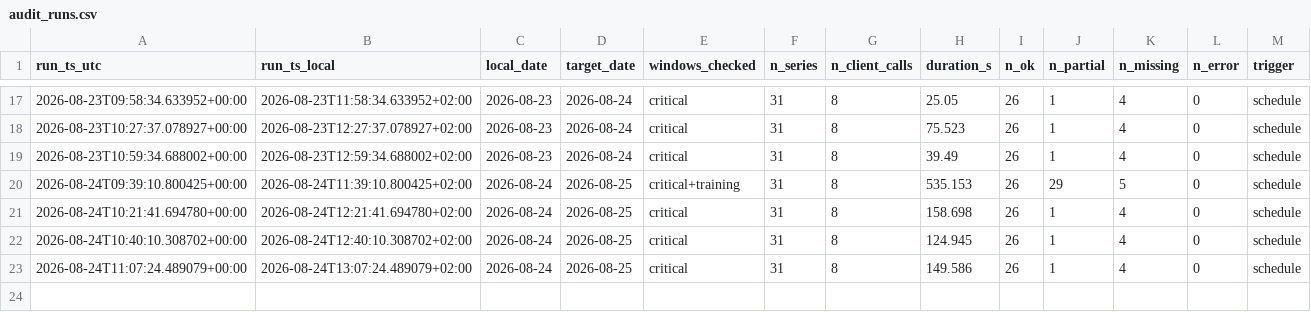
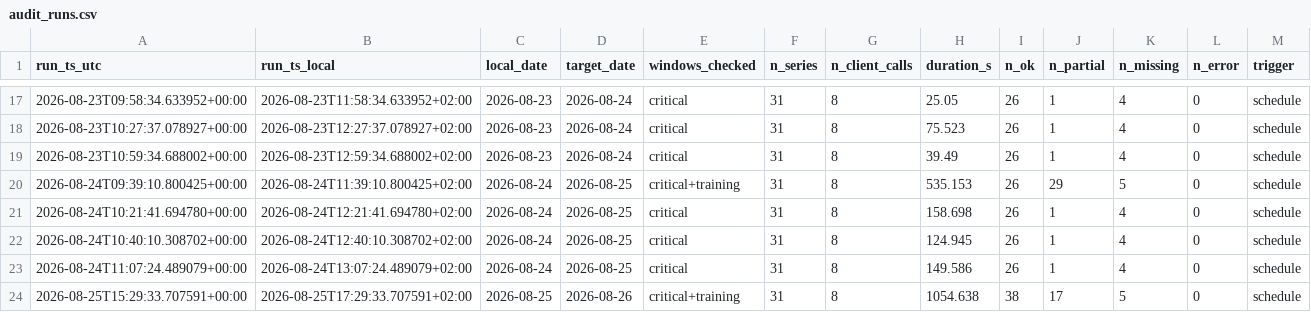
Before and after one commit to soentkeblindow/day-ahead-forecast-live-ops, a CSV file: logs/audit_runs.csv, drawn as a sheet; only a part is shown, gaps mark what is left out.

```diff
--- a/logs/audit_runs.csv
+++ b/logs/audit_runs.csv
@@ -23 +23,2 @@ run_ts_utc,run_ts_local,local_date,target_date,windows_checked,n_series,n_client
 2026-08-24T11:07:24.489079+00:00,2026-08-24T13:07:24.489079+02:00,2026-08-24,2026-08-25,critical,31,8,149.586,26,1,4,0,schedule
+2026-08-25T15:29:33.707591+00:00,2026-08-25T17:29:33.707591+02:00,2026-08-25,2026-08-26,critical+training,31,8,1054.638,38,17,5,0,schedule
```
Also changed, not shown: logs/challenge_catalog.csv, 1 other file.
